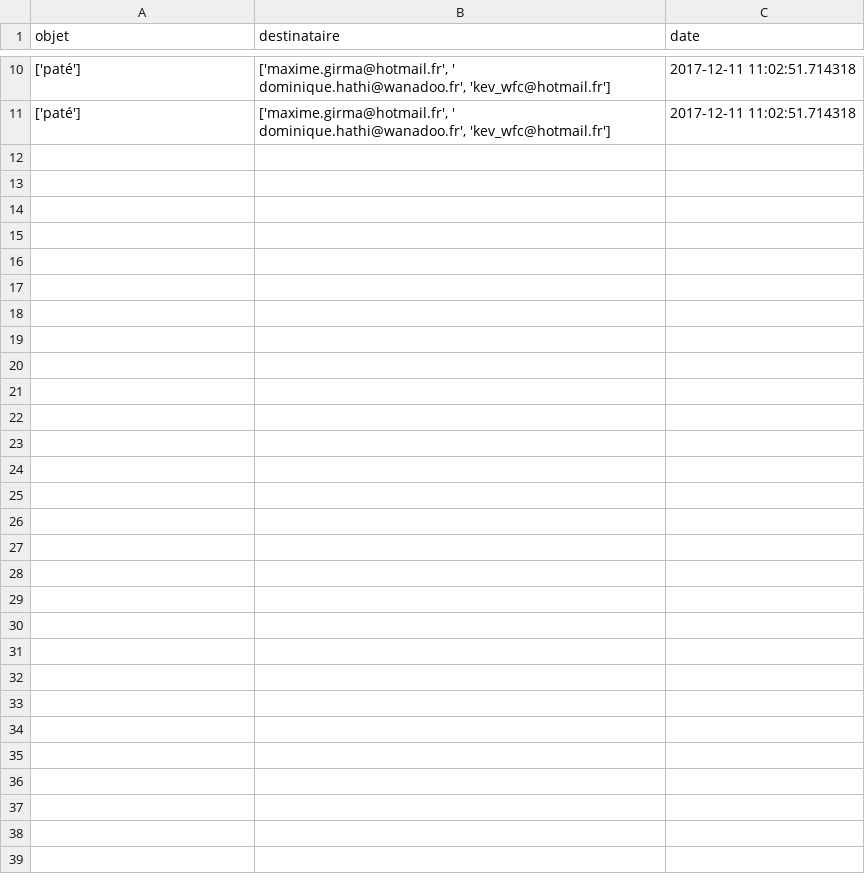
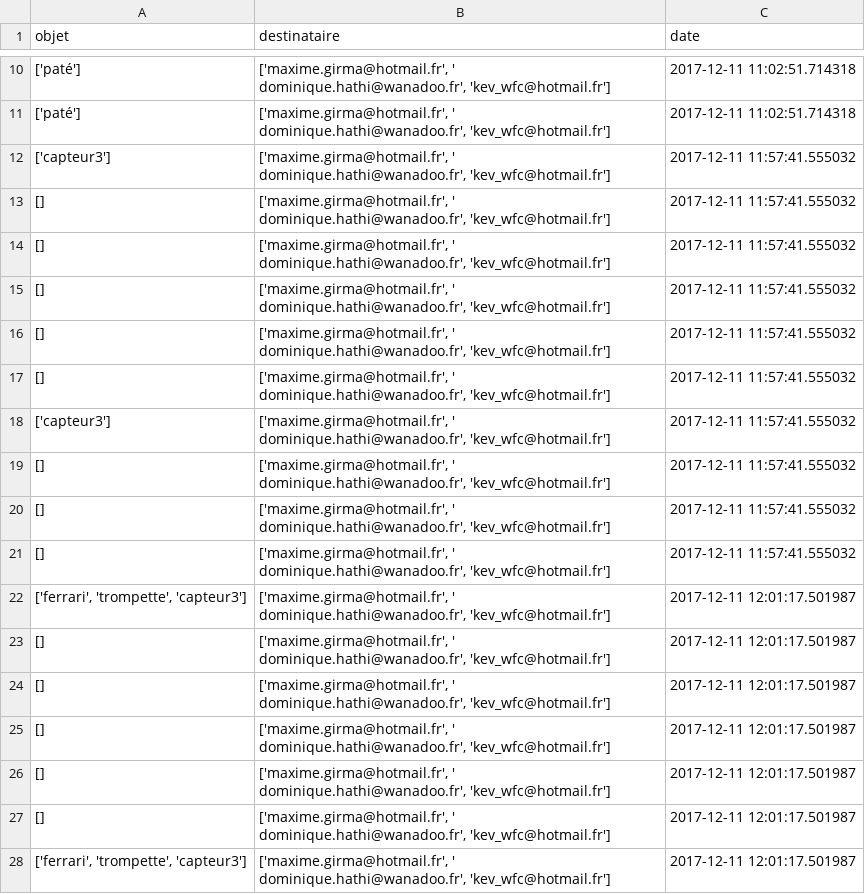
Before and after one commit to DomHaHmoD/lateam, a CSV file: src/historique.csv, drawn as a sheet; only a part is shown, gaps mark what is left out; the diff names each change by its address in the sheet, - before the commit and + after, or states it on an @@ line.

```diff
--- a/src/historique.csv
+++ b/src/historique.csv
+row 12: ['capteur3'] | ['maxime.girma@hotmail.fr', ' dominique.hathi@wanadoo.fr', 'kev_wfc@hotmail.fr'] | 2017-12-11 11:57:41.555032
+row 13: [] | ['maxime.girma@hotmail.fr', ' dominique.hathi@wanadoo.fr', 'kev_wfc@hotmail.fr'] | 2017-12-11 11:57:41.555032
+row 14: [] | ['maxime.girma@hotmail.fr', ' dominique.hathi@wanadoo.fr', 'kev_wfc@hotmail.fr'] | 2017-12-11 11:57:41.555032
+row 15: [] | ['maxime.girma@hotmail.fr', ' dominique.hathi@wanadoo.fr', 'kev_wfc@hotmail.fr'] | 2017-12-11 11:57:41.555032
+row 16: [] | ['maxime.girma@hotmail.fr', ' dominique.hathi@wanadoo.fr', 'kev_wfc@hotmail.fr'] | 2017-12-11 11:57:41.555032
+row 17: [] | ['maxime.girma@hotmail.fr', ' dominique.hathi@wanadoo.fr', 'kev_wfc@hotmail.fr'] | 2017-12-11 11:57:41.555032
+row 18: ['capteur3'] | ['maxime.girma@hotmail.fr', ' dominique.hathi@wanadoo.fr', 'kev_wfc@hotmail.fr'] | 2017-12-11 11:57:41.555032
+row 19: [] | ['maxime.girma@hotmail.fr', ' dominique.hathi@wanadoo.fr', 'kev_wfc@hotmail.fr'] | 2017-12-11 11:57:41.555032
+row 20: [] | ['maxime.girma@hotmail.fr', ' dominique.hathi@wanadoo.fr', 'kev_wfc@hotmail.fr'] | 2017-12-11 11:57:41.555032
+row 21: [] | ['maxime.girma@hotmail.fr', ' dominique.hathi@wanadoo.fr', 'kev_wfc@hotmail.fr'] | 2017-12-11 11:57:41.555032
+row 22: ['ferrari', 'trompette', 'capteur3'] | ['maxime.girma@hotmail.fr', ' dominique.hathi@wanadoo.fr', 'kev_wfc@hotmail.fr'] | 2017-12-11 12:01:17.501987
+row 23: [] | ['maxime.girma@hotmail.fr', ' dominique.hathi@wanadoo.fr', 'kev_wfc@hotmail.fr'] | 2017-12-11 12:01:17.501987
+row 24: [] | ['maxime.girma@hotmail.fr', ' dominique.hathi@wanadoo.fr', 'kev_wfc@hotmail.fr'] | 2017-12-11 12:01:17.501987
+row 25: [] | ['maxime.girma@hotmail.fr', ' dominique.hathi@wanadoo.fr', 'kev_wfc@hotmail.fr'] | 2017-12-11 12:01:17.501987
+row 26: [] | ['maxime.girma@hotmail.fr', ' dominique.hathi@wanadoo.fr', 'kev_wfc@hotmail.fr'] | 2017-12-11 12:01:17.501987
+row 27: [] | ['maxime.girma@hotmail.fr', ' dominique.hathi@wanadoo.fr', 'kev_wfc@hotmail.fr'] | 2017-12-11 12:01:17.501987
+row 28: ['ferrari', 'trompette', 'capteur3'] | ['maxime.girma@hotmail.fr', ' dominique.hathi@wanadoo.fr', 'kev_wfc@hotmail.fr'] | 2017-12-11 12:01:17.501987
```
Also changed, not shown: 4 other files.
